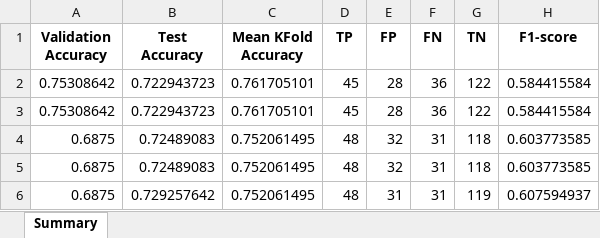
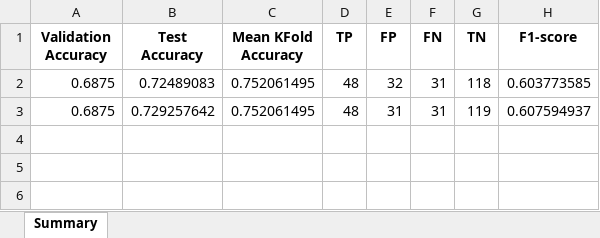
Before and after one commit to JaseSous/ai-project, an Excel workbook: eda/ket_qua/ket_qua_modelNB_processed.xlsx, sheet Summary, drawn as a sheet; values as stored, in another font and other column widths than the file's, no borders; the diff names each change by its address in the sheet, - before the commit and + after, or states it on an @@ line.

```diff
--- a/eda/ket_qua/ket_qua_modelNB_processed.xlsx (sheet Summary)
+++ b/eda/ket_qua/ket_qua_modelNB_processed.xlsx (sheet Summary)
-row 2: 0.75308642 | 0.722943723 | 0.761705101 | 45 | 28 | 36 | 122 | 0.584415584
-row 3: 0.75308642 | 0.722943723 | 0.761705101 | 45 | 28 | 36 | 122 | 0.584415584
-row 4: 0.6875 | 0.72489083 | 0.752061495 | 48 | 32 | 31 | 118 | 0.603773585
```
Also changed, not shown: eda/ket_qua/ket_qua_modelNB.xlsx, eda/ket_qua/ket_qua_modelSVM.xlsx, 1 other file.
